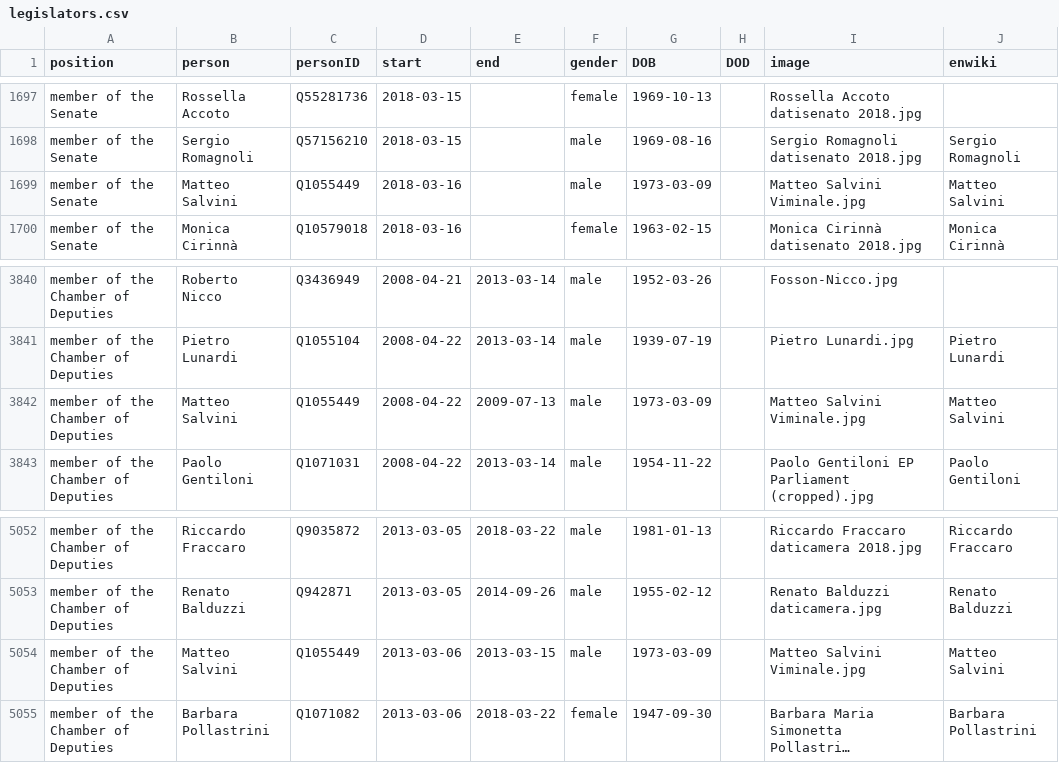
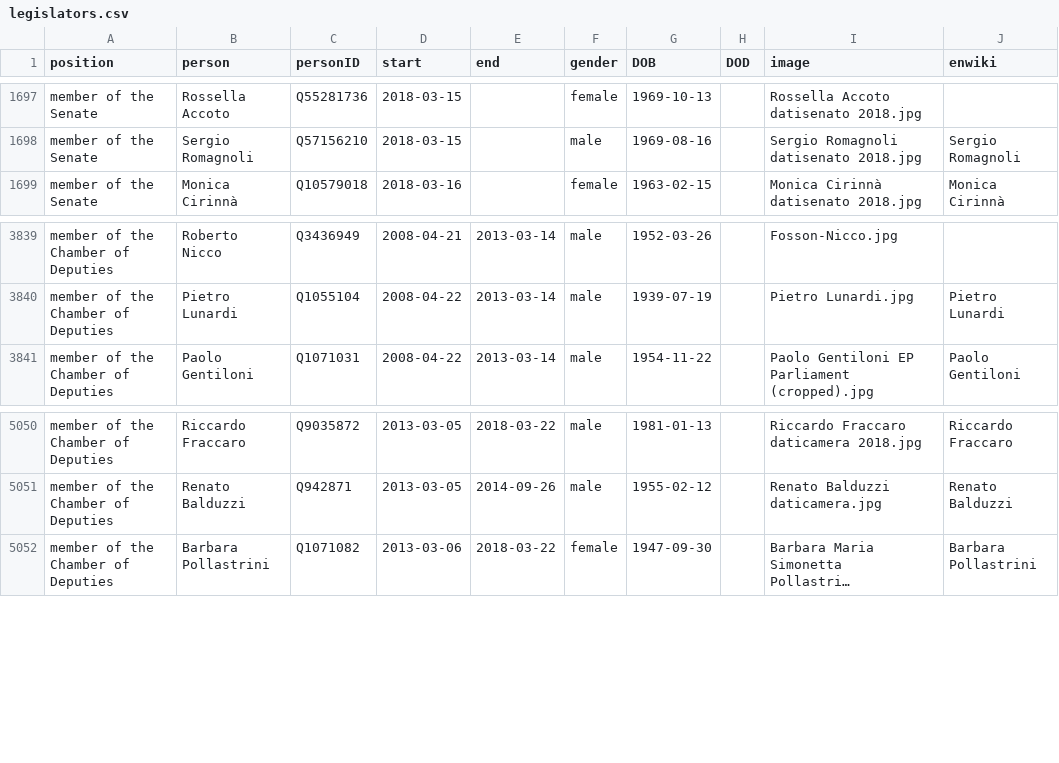
Before and after one commit to every-politician-scrapers/italy-ministers, a CSV file: html/legislators.csv, drawn as a sheet; only a part is shown, gaps mark what is left out; long unchanged cells end in …; the diff names each change by its address in the sheet, - before the commit and + after, or states it on an @@ line.

```diff
--- a/html/legislators.csv
+++ b/html/legislators.csv
-row 1699: member of the Senate | Matteo Salvini | Q1055449 | 2018-03-16 |  | male | 1973-03-09 |  | Matteo Salvini Viminale.jpg | Matteo Salvini
-row 3842: member of the Chamber of Deputies | Matteo Salvini | Q1055449 | 2008-04-22 | 2009-07-13 | male | 1973-03-09 |  | Matteo Salvini Viminale.jpg | Matteo Salvini
-row 5054: member of the Chamber of Deputies | Matteo Salvini | Q1055449 | 2013-03-06 | 2013-03-15 | male | 1973-03-09 |  | Matteo Salvini Viminale.jpg | Matteo Salvini
```
Also changed, not shown: html/family.csv, html/holders21.csv.
